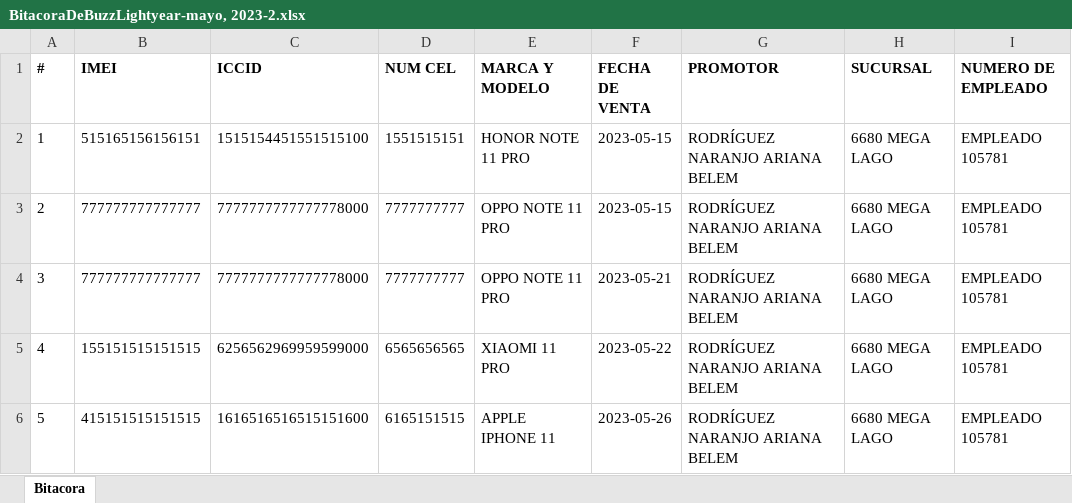
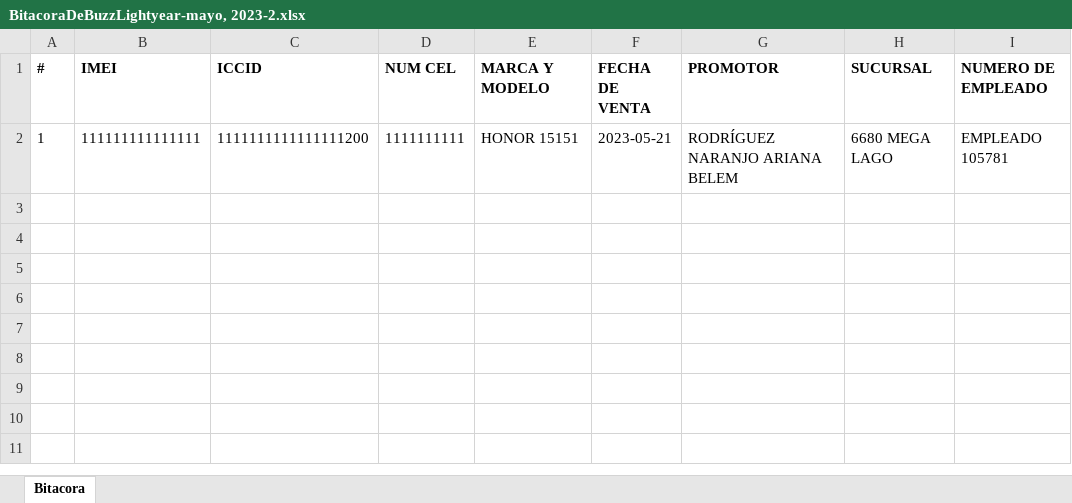
Before and after one commit to baezdev/bitacoras-mylove, an Excel workbook: public/bitacoras/BitacoraDeBuzzLightyear-mayo, 2023-2.xlsx, sheet Bitacora, drawn as a sheet; values as stored, in another font and other column widths than the file's, no borders; the diff names each change by its address in the sheet, - before the commit and + after, or states it on an @@ line.

```diff
--- a/public/bitacoras/BitacoraDeBuzzLightyear-mayo, 2023-2.xlsx (sheet Bitacora)
+++ b/public/bitacoras/BitacoraDeBuzzLightyear-mayo, 2023-2.xlsx (sheet Bitacora)
-B2 (IMEI): 515165156156151
+B2 (IMEI): 111111111111111
-C2 (ICCID): 1515154451551515100
+C2 (ICCID): 1111111111111111200
-D2 (NUM CEL): 1551515151
+D2 (NUM CEL): 1111111111
-E2 (MARCA Y MODELO): HONOR NOTE 11 PRO
+E2 (MARCA Y MODELO): HONOR 15151
-F2 (FECHA DE VENTA): 2023-05-15
+F2 (FECHA DE VENTA): 2023-05-21
-row 3: 2 | 777777777777777 | 7777777777777778000 | 7777777777 | OPPO NOTE 11 PRO | 2023-05-15 | RODRÍGUEZ NARANJO ARIANA BELEM | 6680 MEGA LAGO | EMPLEADO 105781
-row 4: 3 | 777777777777777 | 7777777777777778000 | 7777777777 | OPPO NOTE 11 PRO | 2023-05-21 | RODRÍGUEZ NARANJO ARIANA BELEM | 6680 MEGA LAGO | EMPLEADO 105781
-row 5: 4 | 155151515151515 | 6256562969959599000 | 6565656565 | XIAOMI 11 PRO | 2023-05-22 | RODRÍGUEZ NARANJO ARIANA BELEM | 6680 MEGA LAGO | EMPLEADO 105781
-row 6: 5 | 415151515151515 | 1616516516515151600 | 6165151515 | APPLE IPHONE 11 | 2023-05-26 | RODRÍGUEZ NARANJO ARIANA BELEM | 6680 MEGA LAGO | EMPLEADO 105781
```
Also changed, not shown: public/bitacoras/BitacoraDeBuzzLightyear-mayo, 2023-1.xlsx, 8 other files.
